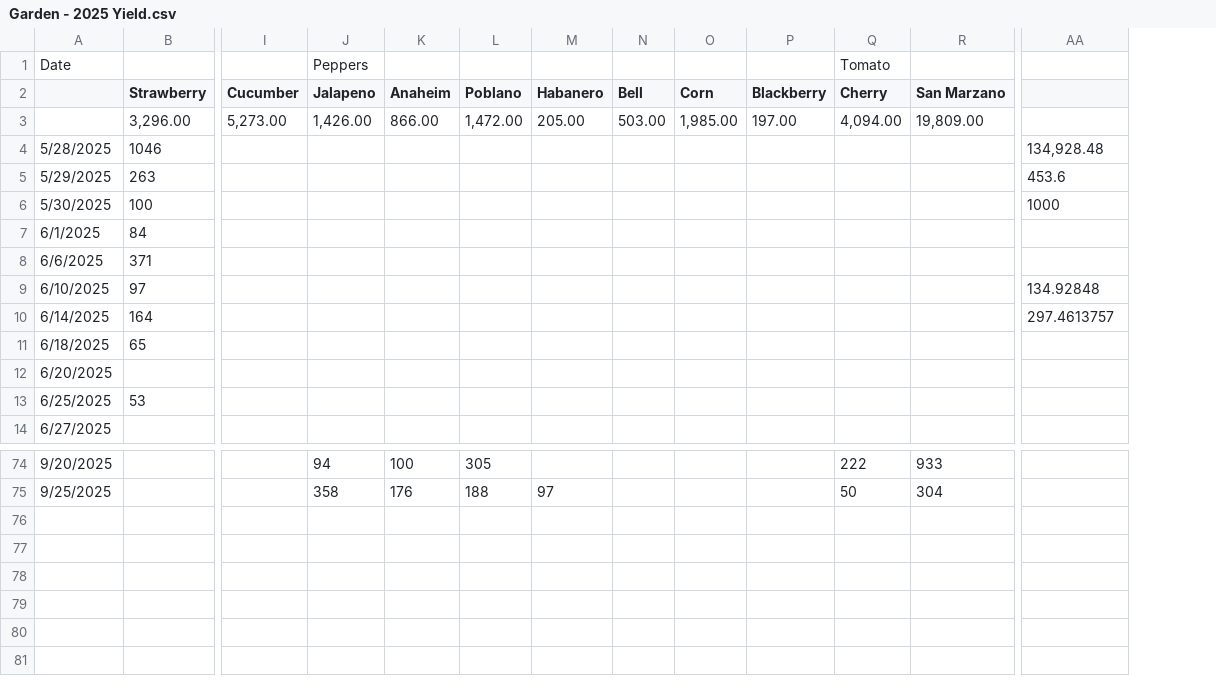
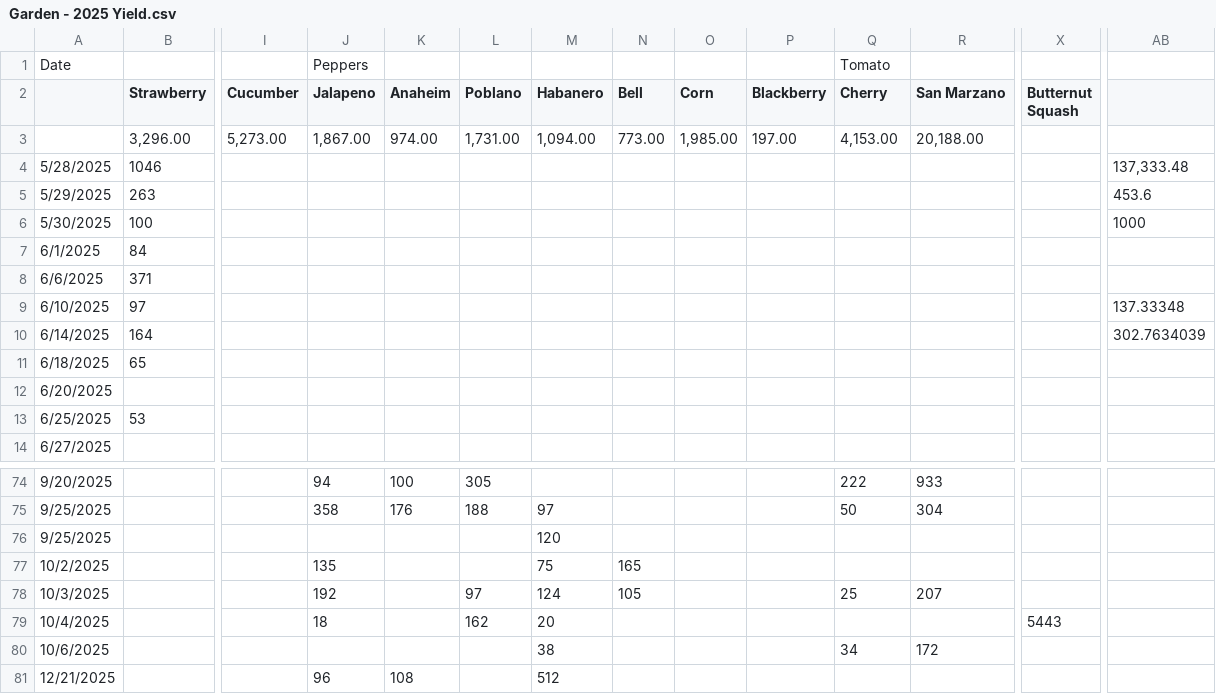
Before and after one commit to slinak/GardenYieldData, a CSV file: Garden - 2025 Yield.csv, drawn as a sheet; only a part is shown, gaps mark what is left out; addresses are those after the commit; rows hold the shown columns only; the diff names each change by its address in the sheet, - before the commit and + after, or states it on an @@ line.

```diff
--- a/Garden - 2025 Yield.csv
+++ b/Garden - 2025 Yield.csv
+column X (Butternut Squash), empty
-J3 (Jalapeno): 1,426.00
+J3 (Jalapeno): 1,867.00
-K3 (Anaheim): 866.00
+K3 (Anaheim): 974.00
-L3 (Poblano): 1,472.00
+L3 (Poblano): 1,731.00
-M3 (Habanero): 205.00
+M3 (Habanero): 1,094.00
-N3 (Bell): 503.00
+N3 (Bell): 773.00
-Q3 (Cherry): 4,094.00
+Q3 (Cherry): 4,153.00
-R3 (San Marzano): 19,809.00
+R3 (San Marzano): 20,188.00
-AB4: 134,928.48
+AB4: 137,333.48
-AB9: 134.92848
+AB9: 137.33348
-AB10: 297.4613757
+AB10: 302.7634039
+row 76: 9/25/2025 |  |  |  |  |  | 120
+row 77: 10/2/2025 |  |  | 135 |  |  | 75 | 165
+row 78: 10/3/2025 |  |  | 192 |  | 97 | 124 | 105 |  |  | 25 | 207
+row 79: 10/4/2025 |  |  | 18 |  | 162 | 20 |  |  |  |  |  | 5443
+row 80: 10/6/2025 |  |  |  |  |  | 38 |  |  |  | 34 | 172
+row 81: 12/21/2025 |  |  | 96 | 108 |  | 512
```
Also changed, not shown: Garden - 2025 Totals.csv.
